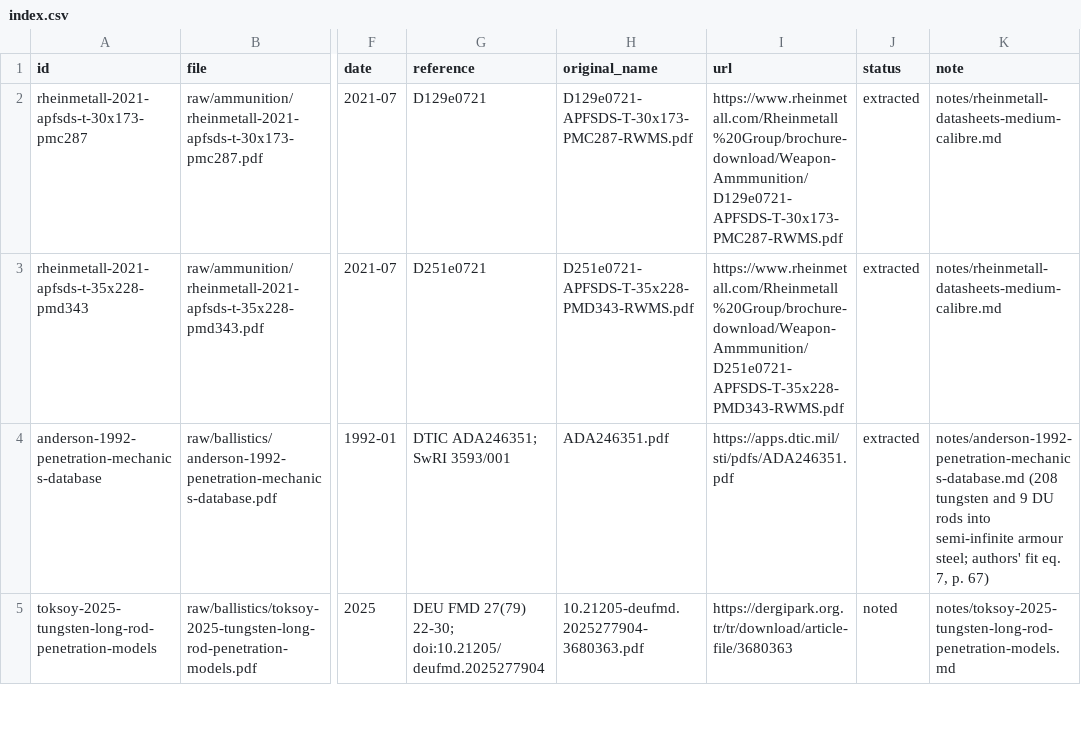
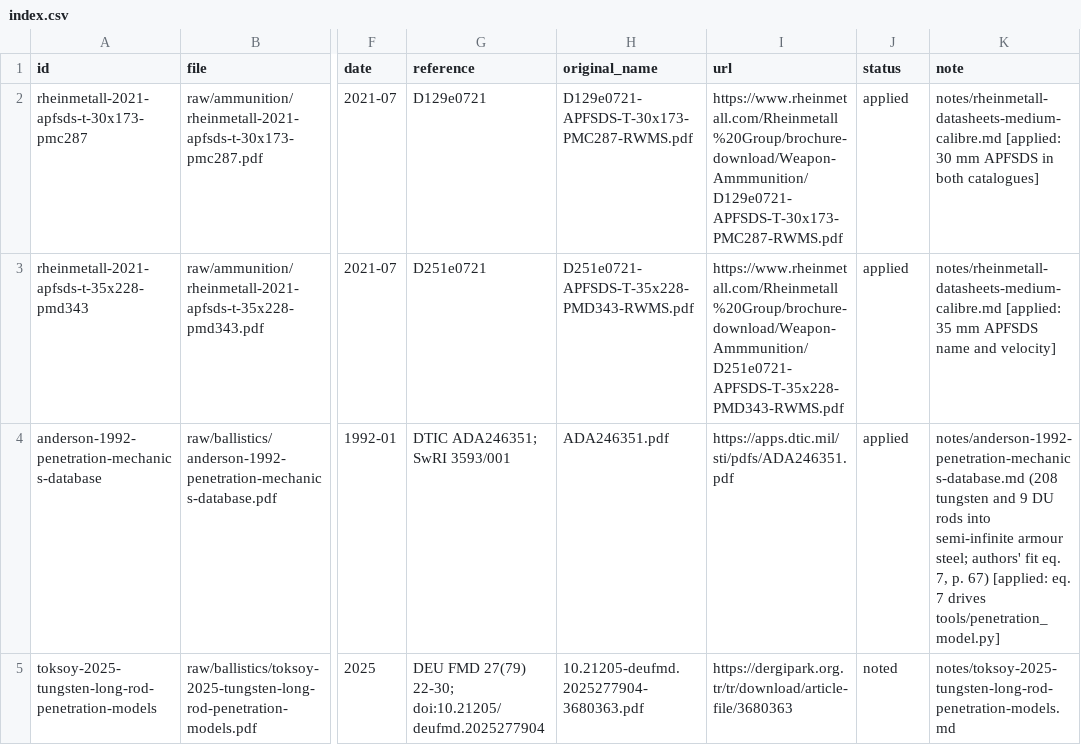
Before and after one commit to DavidAlexKelly/bgws-jev, a CSV file: docs/sources/index.csv, drawn as a sheet; only a part is shown, gaps mark what is left out; the diff covers the shown part only; the diff names each change by its address in the sheet, - before the commit and + after, or states it on an @@ line.

```diff
--- a/docs/sources/index.csv
+++ b/docs/sources/index.csv
-J2:J4 (status): extracted
+J2:J4 (status): applied
-K2 (note): notes/rheinmetall-datasheets-medium-calibre.md
+K2 (note): notes/rheinmetall-datasheets-medium-calibre.md [applied: 30 mm APFSDS in both catalogues]
-K3 (note): notes/rheinmetall-datasheets-medium-calibre.md
+K3 (note): notes/rheinmetall-datasheets-medium-calibre.md [applied: 35 mm APFSDS name and velocity]
-K4 (note): …p. 67)
+K4 (note): …p. 67) [applied: eq. 7 drives tools/penetration_model.py]
```
Also changed, not shown: 6 edited cells elsewhere in this file, data/catalogue/csv/[SIM] L7 bgws_munition_profile.csv, data/catalogue/csv/[SIM] L7 bgws_platform_profile.csv, 5 other files.
